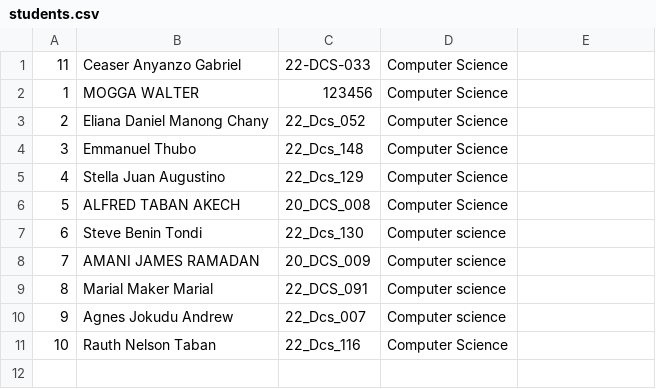
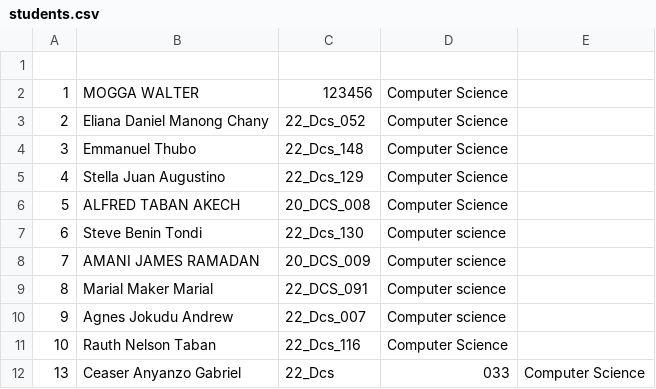
Before and after one commit to Adengden/OSP_Diploma_2026, a CSV file: students.csv, drawn as a sheet.

Commit message:
Update students.csv
13, Ceaser Anyanzo Gabriel, 22_Dcs_033, Computer Science

```diff
--- a/students.csv
+++ b/students.csv
@@ -1,2 +1,2 @@
-11,Ceaser Anyanzo Gabriel,22-DCS-033,Computer Science
+
 1,MOGGA WALTER,123456,Computer Science
@@ -11 +11,2 @@
 10,Rauth Nelson Taban,22_Dcs_116,Computer Science
+13, Ceaser Anyanzo Gabriel, 22_Dcs,033, Computer Science
```
